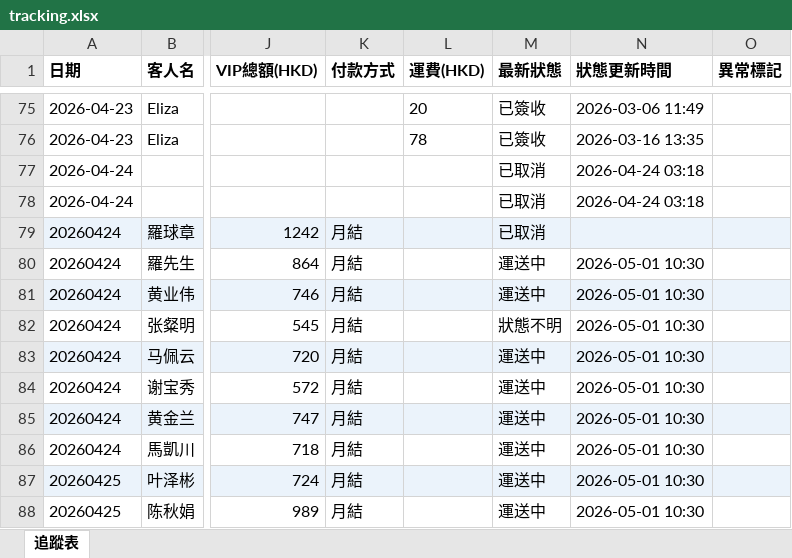
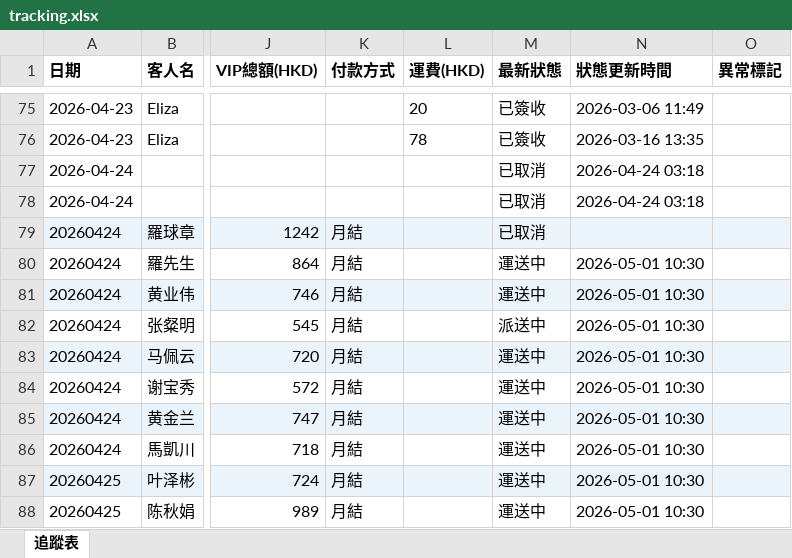
Before and after one commit to elizapoon084/sf-tracking, an Excel workbook: data/tracking.xlsx, sheet 追蹤表, drawn as a sheet; only a part is shown, gaps mark what is left out; values as stored, in another font and other column widths than the file's, no borders; the diff names each change by its address in the sheet, - before the commit and + after, or states it on an @@ line.

Commit message:
auto: 更新運單狀態 2026-04-30 18:00

```diff
--- a/data/tracking.xlsx (sheet 追蹤表)
+++ b/data/tracking.xlsx (sheet 追蹤表)
-M82 (最新狀態): 狀態不明
+M82 (最新狀態): 派送中
```
